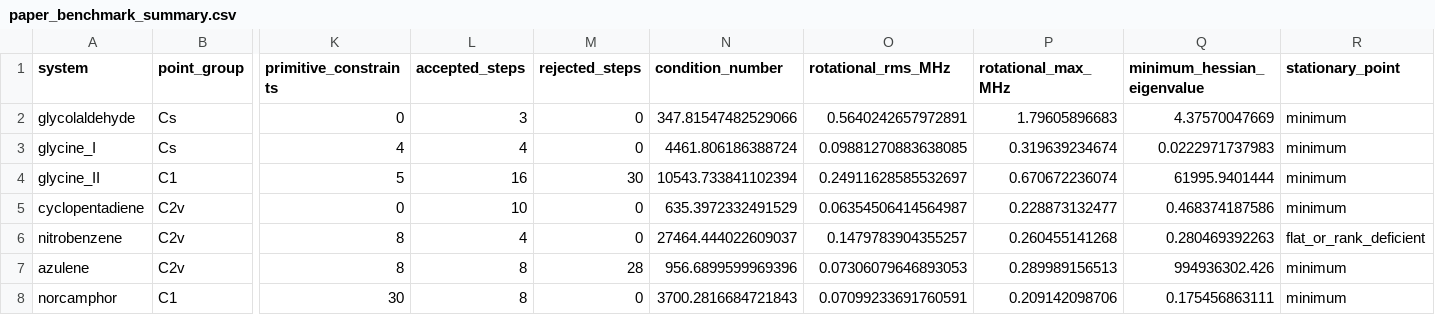
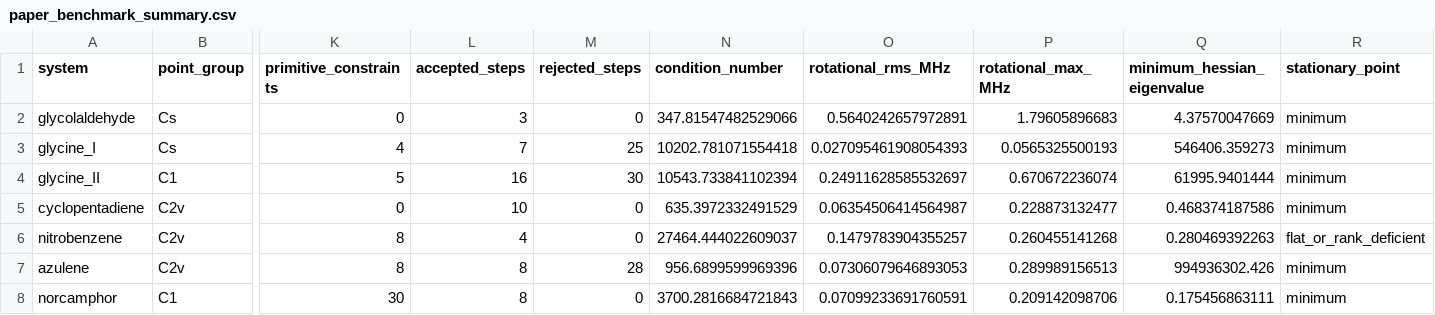
Before and after one commit to yogibubu/merlino3.0, a CSV file: benchmarks/semiexp_msr/generated/paper_benchmark_summary.csv, drawn as a sheet; only a part is shown, gaps mark what is left out; the diff names each change by its address in the sheet, - before the commit and + after, or states it on an @@ line.

```diff
--- a/benchmarks/semiexp_msr/generated/paper_benchmark_summary.csv
+++ b/benchmarks/semiexp_msr/generated/paper_benchmark_summary.csv
-L3 (accepted_steps): 4
+L3 (accepted_steps): 7
-M3 (rejected_steps): 0
+M3 (rejected_steps): 25
-N3 (condition_number): 4461.806186388724
+N3 (condition_number): 10202.781071554418
-O3 (rotational_rms_MHz): 0.09881270883638085
+O3 (rotational_rms_MHz): 0.027095461908054393
-P3 (rotational_max_MHz): 0.319639234674
+P3 (rotational_max_MHz): 0.0565325500193
-Q3 (minimum_hessian_eigenvalue): 0.0222971737983
+Q3 (minimum_hessian_eigenvalue): 546406.359273
```
Also changed, not shown: doc/papers/newmsr/generated/paper_benchmark_summary.csv, 12 other files.
